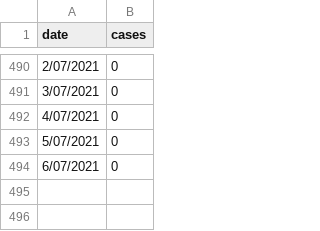
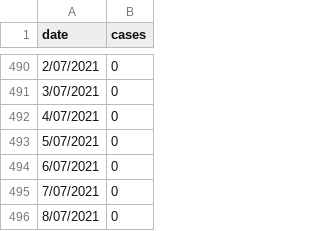
Before and after one commit to MarkusMannheim/covid-anniversary, a CSV file: data/actCases.csv, drawn as a sheet; only a part is shown, gaps mark what is left out; the diff names each change by its address in the sheet, - before the commit and + after, or states it on an @@ line.

```diff
--- a/data/actCases.csv
+++ b/data/actCases.csv
+row 495: 7/07/2021 | 0
+row 496: 8/07/2021 | 0
```
Also changed, not shown: 8 other files.
